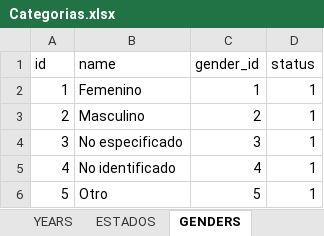
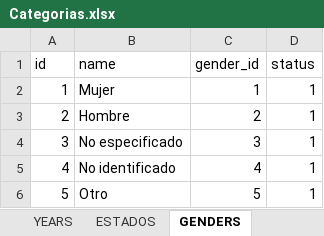
Before and after one commit to MIGUEL-TGH/redim_frontend, an Excel workbook: data/Categorias.xlsx, sheet GENDERS, drawn as a sheet; values as stored, in another font and other column widths than the file's, no borders; table styles not drawn; the diff names each change by its address in the sheet, - before the commit and + after, or states it on an @@ line.

```diff
--- a/data/Categorias.xlsx (sheet GENDERS)
+++ b/data/Categorias.xlsx (sheet GENDERS)
-B2 (name): Femenino
+B2 (name): Mujer
-B3 (name): Masculino
+B3 (name): Hombre
```
Also changed, not shown: sheet Categorias, sheet DATA, sheet CATEGORIES, sheet Centros, other sheet tabs, 11 other files.
